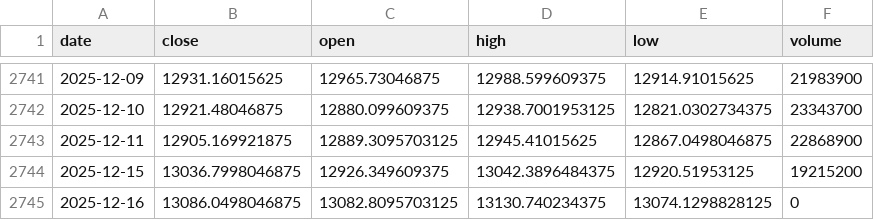
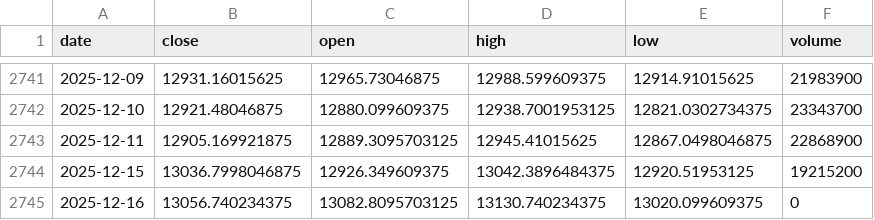
Before and after one commit to dennisddschulz/cas-artificial-intelligence, a CSV file: 07_tft_forecast_project_guido/data/raw/example_prices.csv, drawn as a sheet; only a part is shown, gaps mark what is left out.

```diff
--- a/07_tft_forecast_project_guido/data/raw/example_prices.csv
+++ b/07_tft_forecast_project_guido/data/raw/example_prices.csv
@@ -2744,2 +2744,2 @@ date,close,open,high,low,volume
 2025-12-15,13036.7998046875,12926.349609375,13042.3896484375,12920.51953125,19215200
-2025-12-16,13086.0498046875,13082.8095703125,13130.740234375,13074.1298828125,0
+2025-12-16,13056.740234375,13082.8095703125,13130.740234375,13020.099609375,0
```
Also changed, not shown: 6 other files.
